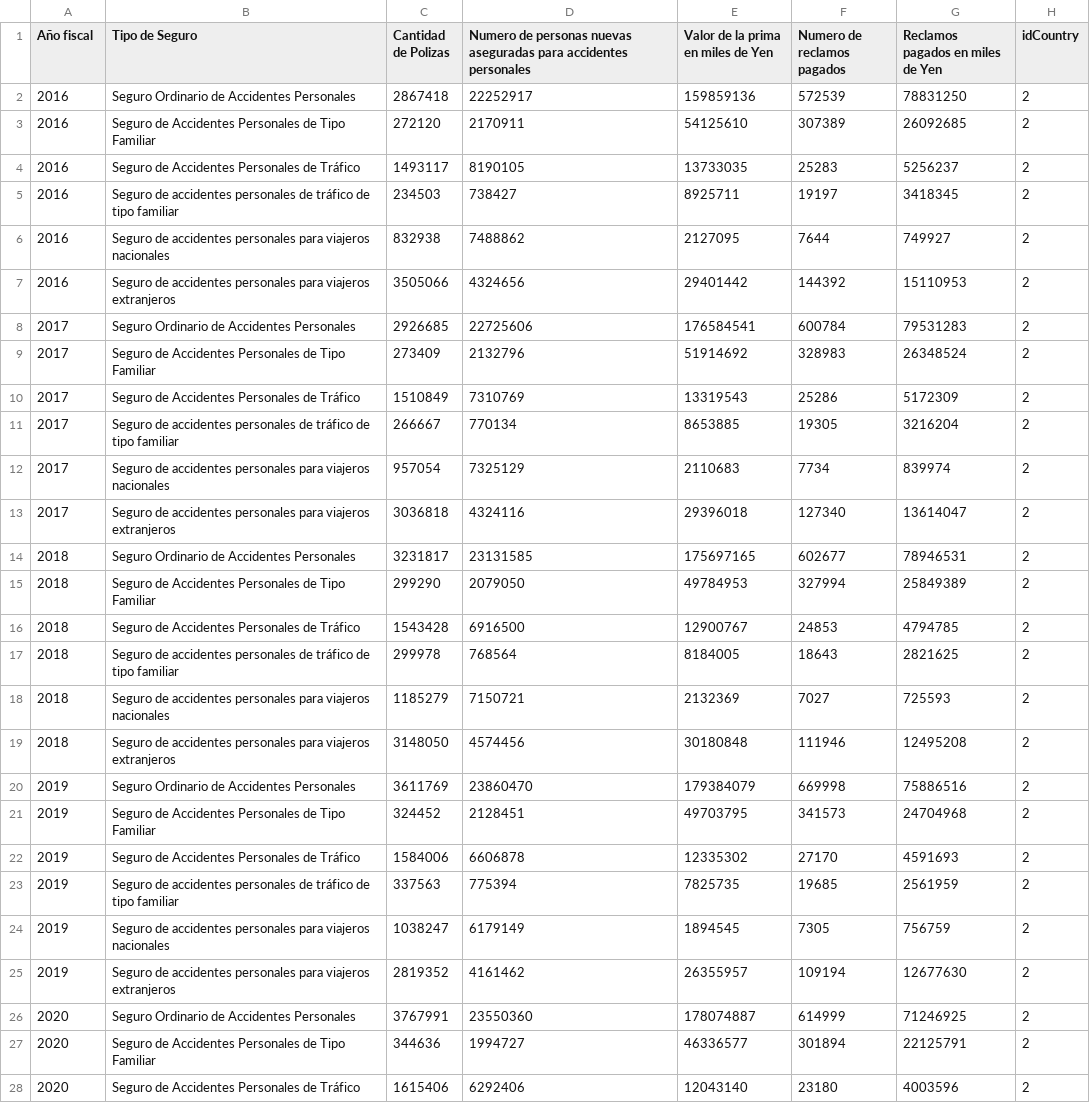
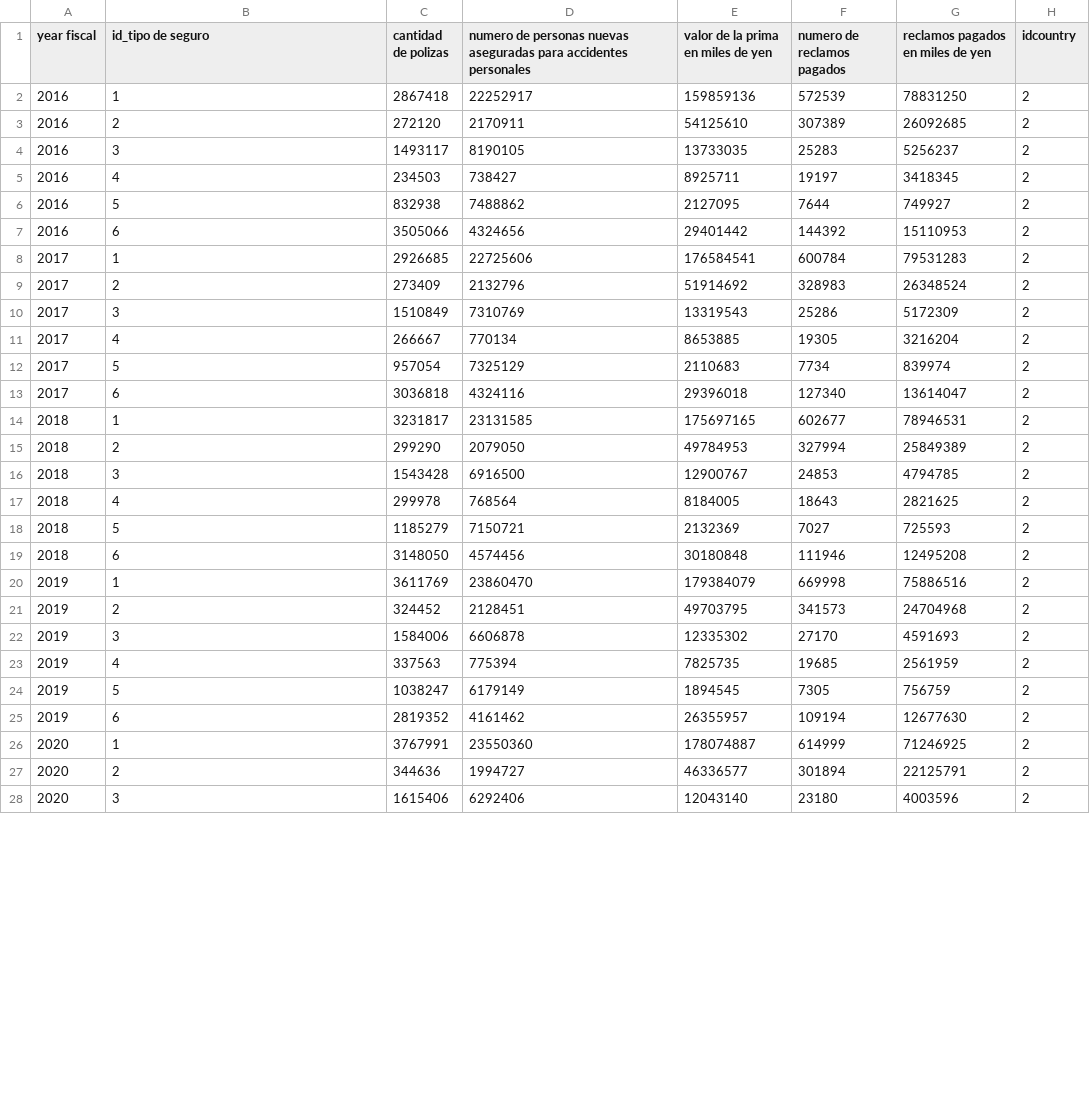
Before and after one commit to ReneRamosTrvn/alertas_sismicas, a CSV file: Datasets_csv/seguros_vida_japon1_(kpi4).csv, drawn as a sheet; only a part is shown; the diff covers the shown part only.

```diff
--- a/Datasets_csv/seguros_vida_japon1_(kpi4).csv
+++ b/Datasets_csv/seguros_vida_japon1_(kpi4).csv
@@ -1,28 +1,28 @@
-Año fiscal,Tipo de Seguro,Cantidad de Polizas,Numero de personas nuevas aseguradas para accidentes personales,Valor de la prima en miles de Yen,Numero de reclamos pagados,Reclamos pagados en miles de Yen,idCountry
-2016,Seguro Ordinario de Accidentes Personales,2867418,22252917,159859136,572539,78831250,2
-2016,Seguro de Accidentes Personales de Tipo Familiar,272120,2170911,54125610,307389,26092685,2
-2016,Seguro de Accidentes Personales de Tráfico,1493117,8190105,13733035,25283,5256237,2
-2016,Seguro de accidentes personales de tráfico de tipo familiar,234503,738427,8925711,19197,3418345,2
-2016,Seguro de accidentes personales para viajeros nacionales,832938,7488862,2127095,7644,749927,2
-2016,Seguro de accidentes personales para viajeros extranjeros,3505066,4324656,29401442,144392,15110953,2
-2017,Seguro Ordinario de Accidentes Personales,2926685,22725606,176584541,600784,79531283,2
-2017,Seguro de Accidentes Personales de Tipo Familiar,273409,2132796,51914692,328983,26348524,2
-2017,Seguro de Accidentes Personales de Tráfico,1510849,7310769,13319543,25286,5172309,2
-2017,Seguro de accidentes personales de tráfico de tipo familiar,266667,770134,8653885,19305,3216204,2
-2017,Seguro de accidentes personales para viajeros nacionales,957054,7325129,2110683,7734,839974,2
-2017,Seguro de accidentes personales para viajeros extranjeros,3036818,4324116,29396018,127340,13614047,2
-2018,Seguro Ordinario de Accidentes Personales,3231817,23131585,175697165,602677,78946531,2
-2018,Seguro de Accidentes Personales de Tipo Familiar,299290,2079050,49784953,327994,25849389,2
-2018,Seguro de Accidentes Personales de Tráfico,1543428,6916500,12900767,24853,4794785,2
-2018,Seguro de accidentes personales de tráfico de tipo familiar,299978,768564,8184005,18643,2821625,2
-2018,Seguro de accidentes personales para viajeros nacionales,1185279,7150721,2132369,7027,725593,2
-2018,Seguro de accidentes personales para viajeros extranjeros,3148050,4574456,30180848,111946,12495208,2
-2019,Seguro Ordinario de Accidentes Personales,3611769,23860470,179384079,669998,75886516,2
-2019,Seguro de Accidentes Personales de Tipo Familiar,324452,2128451,49703795,341573,24704968,2
-2019,Seguro de Accidentes Personales de Tráfico,1584006,6606878,12335302,27170,4591693,2
-2019,Seguro de accidentes personales de tráfico de tipo familiar,337563,775394,7825735,19685,2561959,2
-2019,Seguro de accidentes personales para viajeros nacionales,1038247,6179149,1894545,7305,756759,2
-2019,Seguro de accidentes personales para viajeros extranjeros,2819352,4161462,26355957,109194,12677630,2
-2020,Seguro Ordinario de Accidentes Personales,3767991,23550360,178074887,614999,71246925,2
-2020,Seguro de Accidentes Personales de Tipo Familiar,344636,1994727,46336577,301894,22125791,2
-2020,Seguro de Accidentes Personales de Tráfico,1615406,6292406,12043140,23180,4003596,2
+year fiscal,id_tipo de seguro,cantidad de polizas,numero de personas nuevas aseguradas para accidentes personales,valor de la prima en miles de yen,numero de reclamos pagados,reclamos pagados en miles de yen,idcountry
+2016,1,2867418,22252917,159859136,572539,78831250,2
+2016,2,272120,2170911,54125610,307389,26092685,2
+2016,3,1493117,8190105,13733035,25283,5256237,2
+2016,4,234503,738427,8925711,19197,3418345,2
+2016,5,832938,7488862,2127095,7644,749927,2
+2016,6,3505066,4324656,29401442,144392,15110953,2
+2017,1,2926685,22725606,176584541,600784,79531283,2
+2017,2,273409,2132796,51914692,328983,26348524,2
+2017,3,1510849,7310769,13319543,25286,5172309,2
+2017,4,266667,770134,8653885,19305,3216204,2
+2017,5,957054,7325129,2110683,7734,839974,2
+2017,6,3036818,4324116,29396018,127340,13614047,2
+2018,1,3231817,23131585,175697165,602677,78946531,2
+2018,2,299290,2079050,49784953,327994,25849389,2
+2018,3,1543428,6916500,12900767,24853,4794785,2
+2018,4,299978,768564,8184005,18643,2821625,2
+2018,5,1185279,7150721,2132369,7027,725593,2
+2018,6,3148050,4574456,30180848,111946,12495208,2
+2019,1,3611769,23860470,179384079,669998,75886516,2
+2019,2,324452,2128451,49703795,341573,24704968,2
+2019,3,1584006,6606878,12335302,27170,4591693,2
+2019,4,337563,775394,7825735,19685,2561959,2
+2019,5,1038247,6179149,1894545,7305,756759,2
+2019,6,2819352,4161462,26355957,109194,12677630,2
+2020,1,3767991,23550360,178074887,614999,71246925,2
+2020,2,344636,1994727,46336577,301894,22125791,2
+2020,3,1615406,6292406,12043140,23180,4003596,2
```
Also changed, not shown: 9 edited cells elsewhere in this file, Datasets_csv/Fatalidades_(kpi2).csv, Datasets_csv/Participantes_simulacros_categorias_(kpi3).csv, 37 other files.
